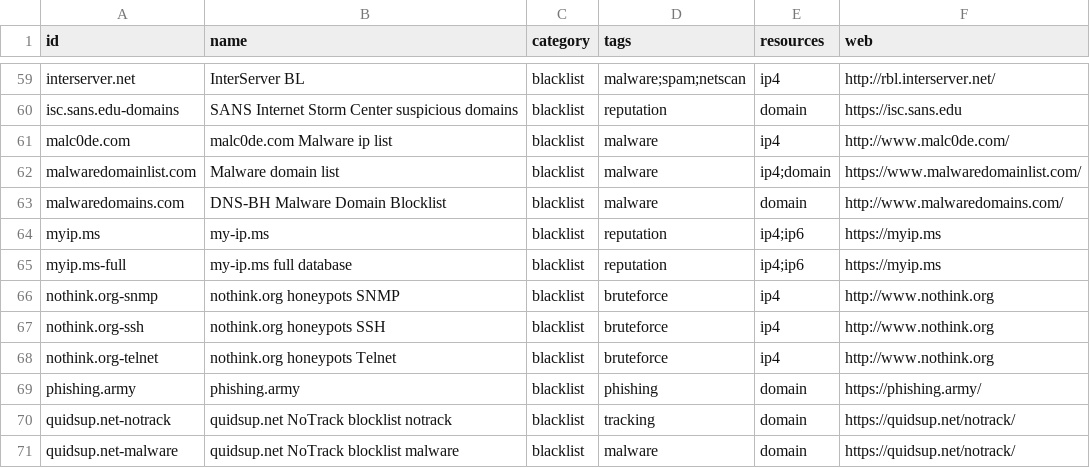
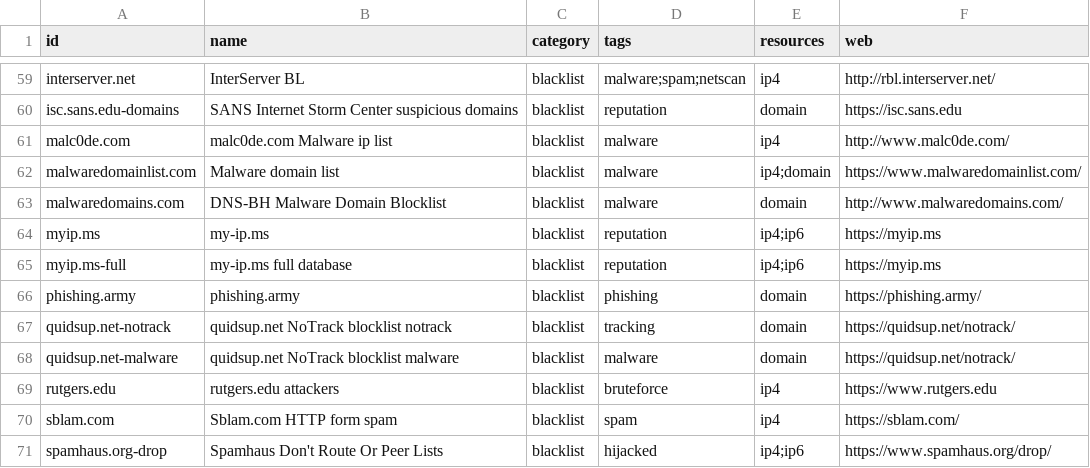
Before and after one commit to luids-io/xlist-database, a CSV file: csv/summary-file.csv, drawn as a sheet; only a part is shown, gaps mark what is left out; the shorter side is filled out with more unchanged rows; the diff names each change by its address in the sheet, - before the commit and + after, or states it on an @@ line.

Commit message:
removed nothing.org blacklists

```diff
--- a/csv/summary-file.csv
+++ b/csv/summary-file.csv
-row 66: nothink.org-snmp | nothink.org honeypots SNMP | blacklist | bruteforce | ip4 | http://www.nothink.org
-row 67: nothink.org-ssh | nothink.org honeypots SSH | blacklist | bruteforce | ip4 | http://www.nothink.org
-row 68: nothink.org-telnet | nothink.org honeypots Telnet | blacklist | bruteforce | ip4 | http://www.nothink.org
```
Also changed, not shown: 3 other files.
